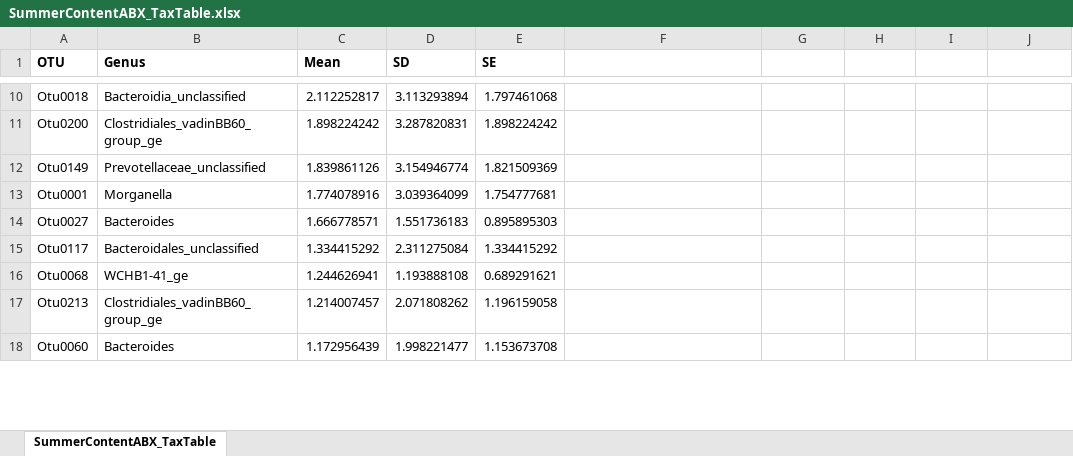
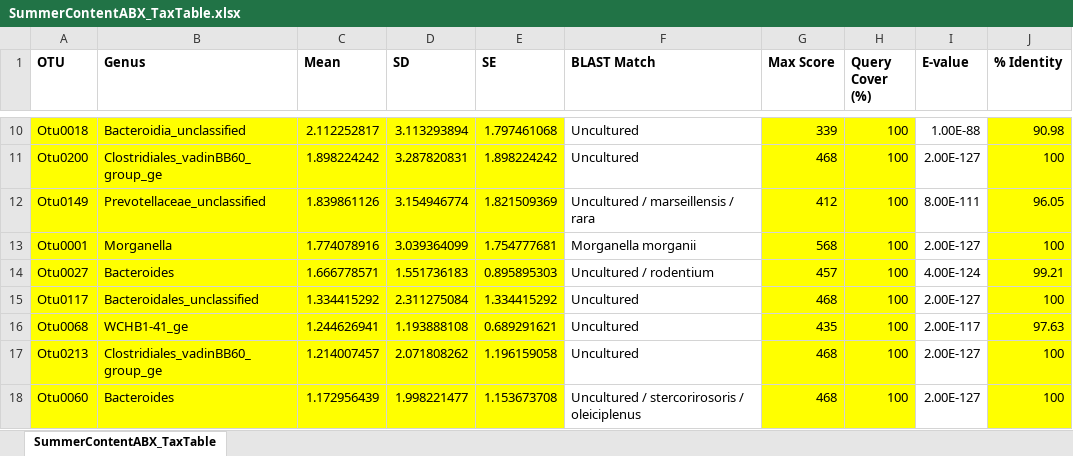
Before and after one commit to ednachiang/Inulin_CRDS, an Excel workbook: 16S/SummerContentABX_TaxTable.xlsx, sheet SummerContentABX_TaxTable, drawn as a sheet; only a part is shown, gaps mark what is left out; values as stored, in another font and other column widths than the file's, no borders; the diff covers the shown part only; the diff names each change by its address in the sheet, - before the commit and + after, or states it on an @@ line.

Commit message:
Annotated w/ BLAST info

```diff
--- a/16S/SummerContentABX_TaxTable.xlsx (sheet SummerContentABX_TaxTable)
+++ b/16S/SummerContentABX_TaxTable.xlsx (sheet SummerContentABX_TaxTable)
-F1: (empty)
+F1: BLAST Match
-G1: (empty)
+G1: Max Score
-H1: (empty)
+H1: Query Cover (%)
-I1: (empty)
+I1: E-value
-J1: (empty)
+J1: % Identity
-A10:E18 fill: none
+A10:E18 fill: #FFFF00
-F10:F11 (BLAST Match): (empty)
+F10:F11 (BLAST Match): Uncultured
-G10:H18 fill: none
+G10:H18 fill: #FFFF00
-G10 (Max Score): (empty)
+G10 (Max Score): 339
-H10:H18 (Query Cover (%)): (empty)
+H10:H18 (Query Cover (%)): 100
-I10 (E-value): (empty)
+I10 (E-value): 1.00E-88
-J10:J18 fill: none
+J10:J18 fill: #FFFF00
-J10 (% Identity): (empty)
+J10 (% Identity): 90.98
-G11 (Max Score): (empty)
+G11 (Max Score): 468
-I11 (E-value): (empty)
+I11 (E-value): 2.00E-127
-J11 (% Identity): (empty)
+J11 (% Identity): 100
-F12 (BLAST Match): (empty)
+F12 (BLAST Match): Uncultured / marseillensis / rara
-G12 (Max Score): (empty)
+G12 (Max Score): 412
-I12 (E-value): (empty)
+I12 (E-value): 8.00E-111
-J12 (% Identity): (empty)
+J12 (% Identity): 96.05
-F13 (BLAST Match): (empty)
+F13 (BLAST Match): Morganella morganii
-G13 (Max Score): (empty)
+G13 (Max Score): 568
-I13 (E-value): (empty)
+I13 (E-value): 2.00E-127
-J13 (% Identity): (empty)
+J13 (% Identity): 100
-F14 (BLAST Match): (empty)
+F14 (BLAST Match): Uncultured / rodentium
-G14 (Max Score): (empty)
+G14 (Max Score): 457
-I14 (E-value): (empty)
+I14 (E-value): 4.00E-124
-J14 (% Identity): (empty)
+J14 (% Identity): 99.21
-F15:F17 (BLAST Match): (empty)
+F15:F17 (BLAST Match): Uncultured
-G15 (Max Score): (empty)
+G15 (Max Score): 468
-I15 (E-value): (empty)
+I15 (E-value): 2.00E-127
-J15 (% Identity): (empty)
+J15 (% Identity): 100
-G16 (Max Score): (empty)
+G16 (Max Score): 435
-I16 (E-value): (empty)
+I16 (E-value): 2.00E-117
-J16 (% Identity): (empty)
+J16 (% Identity): 97.63
-G17:G18 (Max Score): (empty)
+G17:G18 (Max Score): 468
-I17:I18 (E-value): (empty)
+I17:I18 (E-value): 2.00E-127
-J17:J18 (% Identity): (empty)
+J17:J18 (% Identity): 100
-F18 (BLAST Match): (empty)
+F18 (BLAST Match): Uncultured / stercorirosoris / oleiciplenus
```
Also changed, not shown: 50 edited cells and cell formats elsewhere in this sheet, 16S/WinterContentABX_TaxTable.xlsx.
